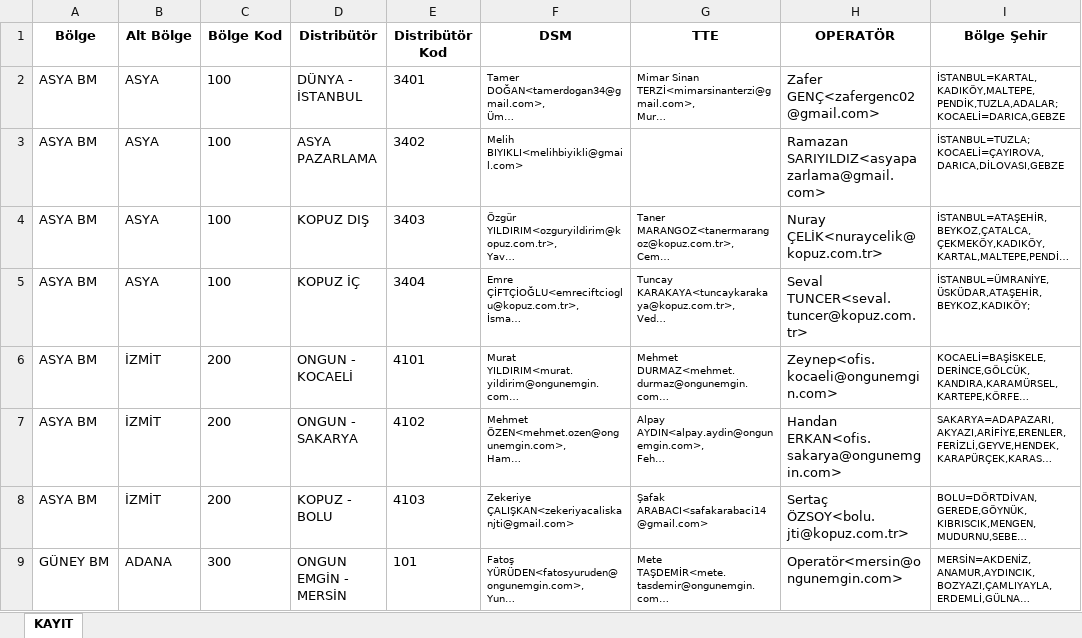
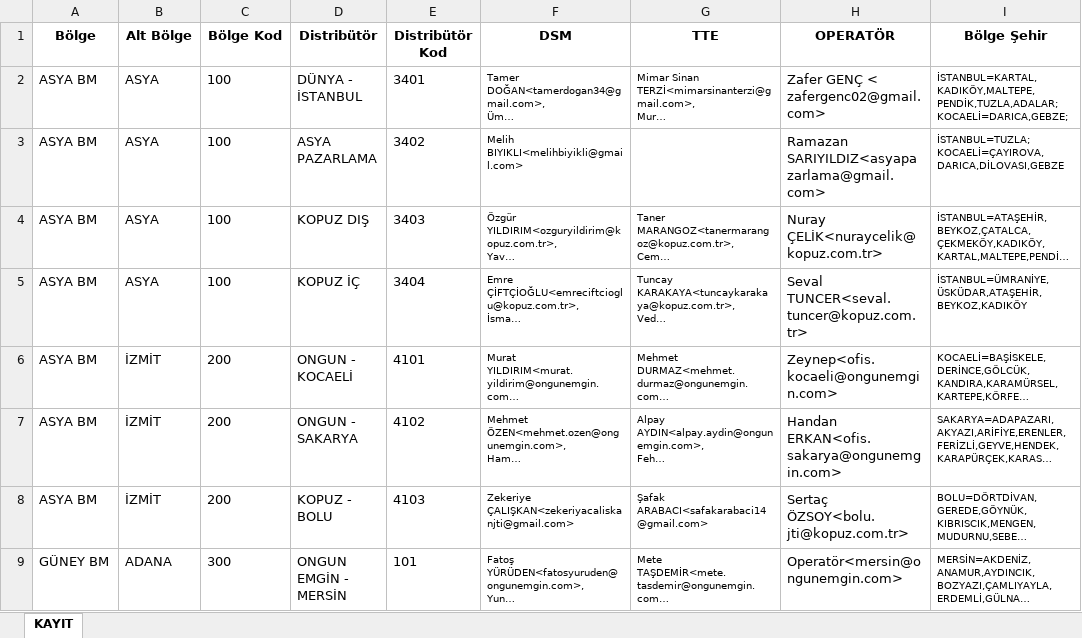
Before and after one commit to vyava/bayi-takip-api, an Excel workbook: src/api/helper/file.xlsx, sheet KAYIT, drawn as a sheet; only a part is shown; long unchanged cells end in …; values as stored, in another font and other column widths than the file's, no borders; ↵ is a line break in a cell; the diff covers the shown part only; the diff names each change by its address in the sheet, - before the commit and + after, or states it on an @@ line.

```diff
--- a/src/api/helper/file.xlsx (sheet KAYIT)
+++ b/src/api/helper/file.xlsx (sheet KAYIT)
-H2 (OPERATÖR): Zafer GENÇ<zafergenc02@gmail.com>
+H2 (OPERATÖR): Zafer GENÇ < zafergenc02@gmail.com>
-I2 (Bölge Şehir): İSTANBUL=KARTAL,KADIKÖY,MALTEPE,PENDİK,TUZLA,ADALAR; ↵ KOCAELİ=DARICA,GEBZE
+I2 (Bölge Şehir): İSTANBUL=KARTAL,KADIKÖY,MALTEPE,PENDİK,TUZLA,ADALAR; ↵ KOCAELİ=DARICA,GEBZE;
-I5 (Bölge Şehir): İSTANBUL=ÜMRANİYE,ÜSKÜDAR,ATAŞEHİR,BEYKOZ,KADIKÖY;
+I5 (Bölge Şehir): İSTANBUL=ÜMRANİYE,ÜSKÜDAR,ATAŞEHİR,BEYKOZ,KADIKÖY
```
Also changed, not shown: 4 edited cells elsewhere in this sheet, 6 other files.
